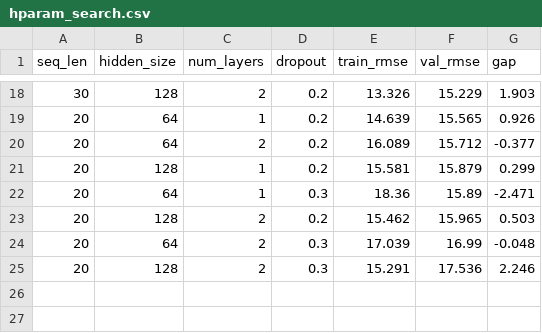
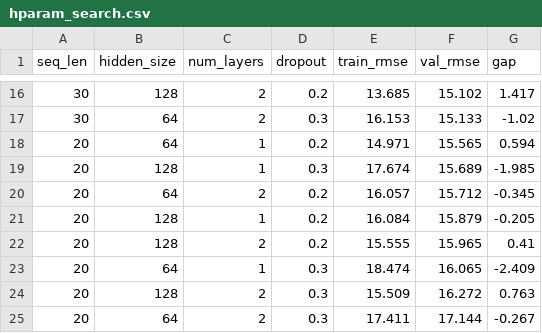
Before and after one commit to stormjeletich/AE4465, a CSV file: Output/part2_direct_lstm/hparam_search.csv, drawn as a sheet; only a part is shown, gaps mark what is left out; the diff covers the shown part only.

```diff
--- a/Output/part2_direct_lstm/hparam_search.csv
+++ b/Output/part2_direct_lstm/hparam_search.csv
@@ -18,8 +16,10 @@ seq_len,hidden_size,num_layers,dropout,train_rmse,val_rmse,gap
-30,128,2,0.2,13.326,15.229,1.903
-20,64,1,0.2,14.639,15.565,0.926
-20,64,2,0.2,16.089,15.712,-0.377
-20,128,1,0.2,15.581,15.879,0.299
-20,64,1,0.3,18.36,15.89,-2.471
-20,128,2,0.2,15.462,15.965,0.503
-20,64,2,0.3,17.039,16.99,-0.048
-20,128,2,0.3,15.291,17.536,2.246
+30,128,2,0.2,13.685,15.102,1.417
+30,64,2,0.3,16.153,15.133,-1.02
+20,64,1,0.2,14.971,15.565,0.594
+20,128,1,0.3,17.674,15.689,-1.985
+20,64,2,0.2,16.057,15.712,-0.345
+20,128,1,0.2,16.084,15.879,-0.205
+20,128,2,0.2,15.555,15.965,0.41
+20,64,1,0.3,18.474,16.065,-2.409
+20,128,2,0.3,15.509,16.272,0.763
+20,64,2,0.3,17.411,17.144,-0.267
```
Also changed, not shown: 2 added rows, 4 removed rows and 26 edited cells elsewhere in this file, 6 other files.
